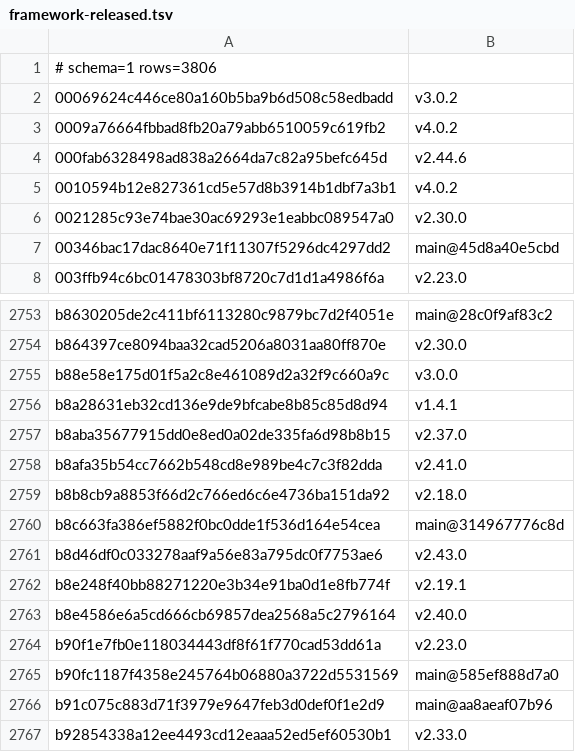
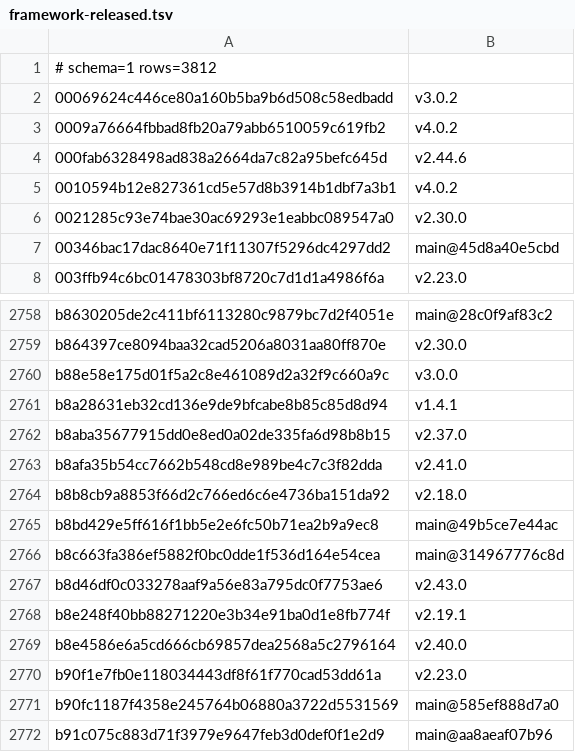
Before and after one commit to Sheldon-92/TAD, a TSV file: .tad/provenance/framework-released.tsv, drawn as a sheet; only a part is shown, gaps mark what is left out; the shorter side is filled out with more unchanged rows; the diff covers the shown part only.

```diff
--- a/.tad/provenance/framework-released.tsv
+++ b/.tad/provenance/framework-released.tsv
@@ -1,2 +1,2 @@
-# schema=1 rows=3806
+# schema=1 rows=3812
 00069624c446ce80a160b5ba9b6d508c58edbadd	v3.0.2
@@ -2759,2 +2764,3 @@ b8afa35b54cc7662b548cd8e989be4c7c3f82dda	v2.41.0
 b8b8cb9a8853f66d2c766ed6c6e4736ba151da92	v2.18.0
+b8bd429e5ff616f1bb5e2e6fc50b71ea2b9a9ec8	main@49b5ce7e44ac
 b8c663fa386ef5882f0bc0dde1f536d164e54cea	main@314967776c8d
```
Also changed, not shown: 5 added rows elsewhere in this file, .tad/provenance/claude-legacy.tsv, 2 other files.
